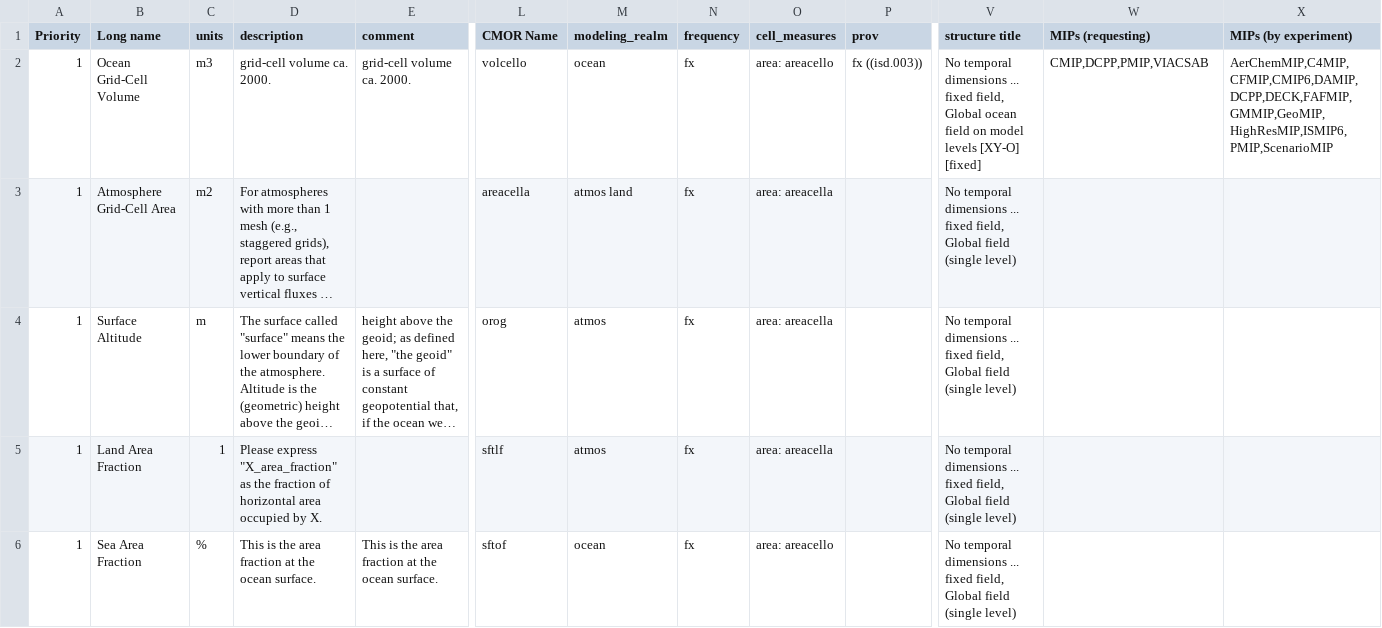
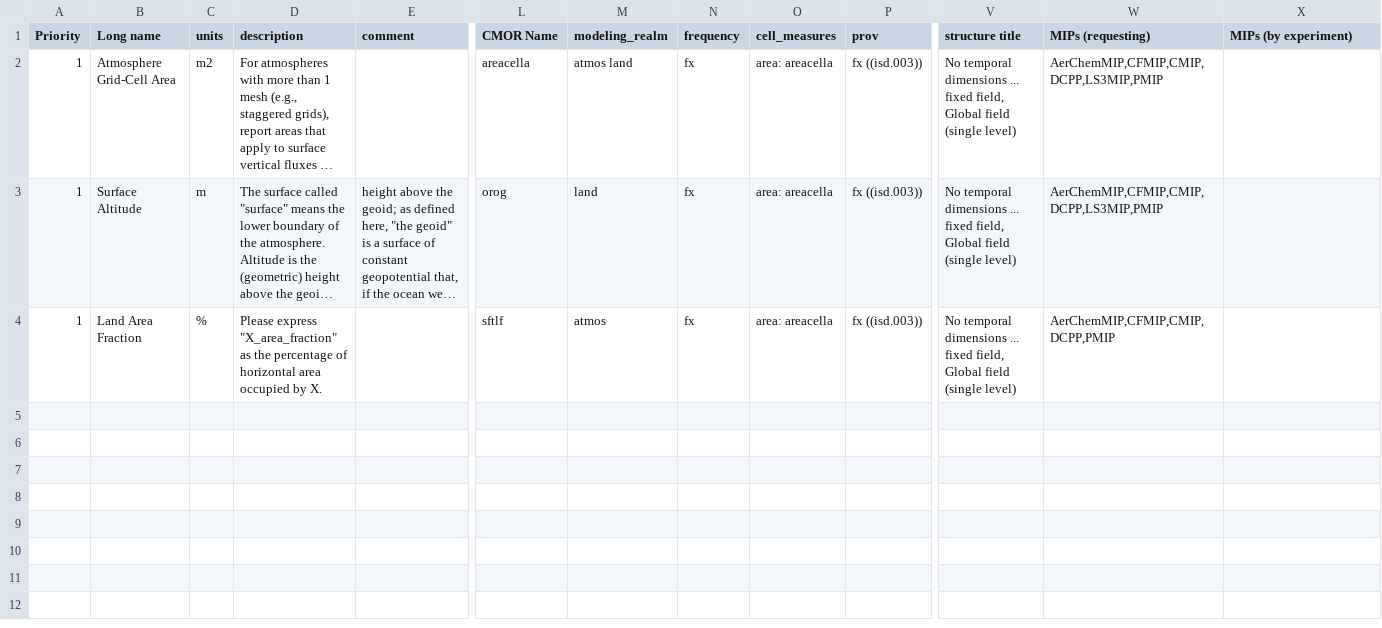
Before and after one commit to EC-Earth/ece2cmor3, a CSV file: resources/data_request/CMIP6/fx.csv, drawn as a sheet; only a part is shown, gaps mark what is left out; long unchanged cells end in …; removed rows and columns are numbered as before the commit, all else as after; rows hold the shown columns only; the diff names each change by its address in the sheet, - before the commit and + after, or states it on an @@ line.

Commit message:
Updated data request

```diff
--- a/resources/data_request/CMIP6/fx.csv
+++ b/resources/data_request/CMIP6/fx.csv
-row 2: 1 | Ocean Grid-Cell Volume | m3 | grid-cell volume ca. 2000. | grid-cell volume ca. 2000. | volcello | ocean | fx | area: areacello | fx ((isd.003)) | No temporal dimensions ... fixed field, Global ocean field on model levels [XY-O] [fixed] | CMIP,DCPP,PMIP,VIACSAB | AerChemMIP,C4MIP,CFMIP,CMIP6,DAMIP,DCPP,DECK,FAFMIP,GMMIP,GeoMIP,HighResMIP,ISMIP6,PMIP,ScenarioMIP
-P2:P4 (prov): (empty)
+P2:P4 (prov): fx ((isd.003))
-W2:W3 (MIPs (requesting)): (empty)
+W2:W3 (MIPs (requesting)): AerChemMIP,CFMIP,CMIP,DCPP,LS3MIP,PMIP
-M3 (modeling_realm): atmos
+M3 (modeling_realm): land
-C4 (units): 1
+C4 (units): %
-D4 (description): …as the fraction of horizontal…
+D4 (description): …as the percentage of horizontal…
-W4 (MIPs (requesting)): (empty)
+W4 (MIPs (requesting)): AerChemMIP,CFMIP,CMIP,DCPP,PMIP
-row 6: 1 | Sea Area Fraction | % | This is the area fraction at the ocean surface. | This is the area fraction at the ocean surface. | sftof | ocean | fx | area: areacello |  | No temporal dimensions ... fixed field, Global field (single level)
```
Also changed, not shown: resources/data_request/CMIP6/E3hr.csv, resources/data_request/CMIP6/Lmon.csv, 34 other files.
